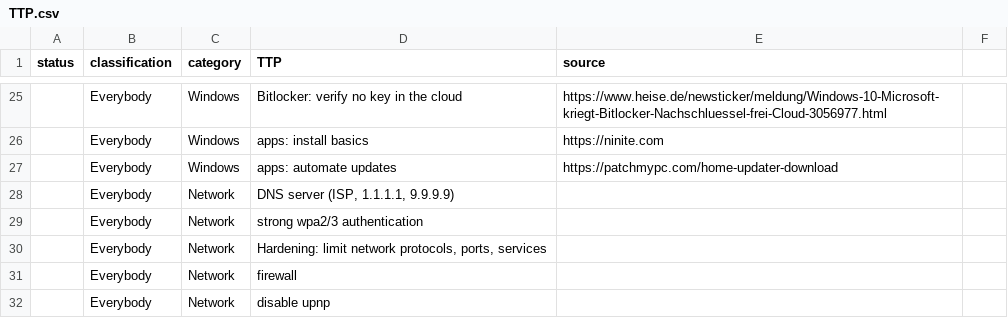
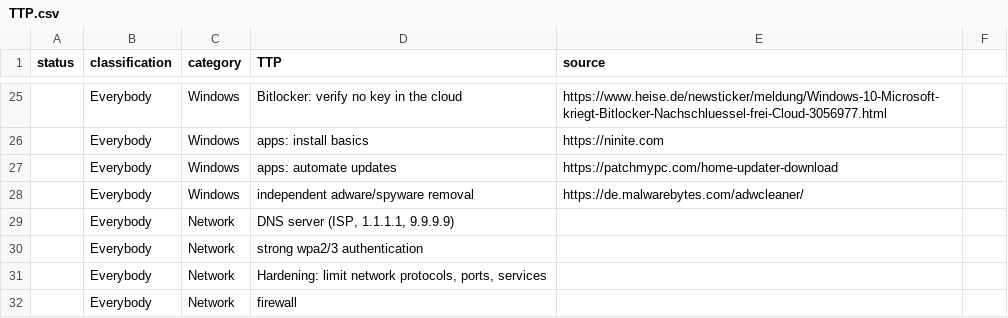
Before and after one commit to gXeeXqBHuHDFTaEnff3Z/blue-team-SOHO-basics, a CSV file: TTP.csv, drawn as a sheet; only a part is shown, gaps mark what is left out; the shorter side is filled out with more unchanged rows.

Commit message:
Update TTP.csv

```diff
--- a/TTP.csv
+++ b/TTP.csv
@@ -27,2 +27,3 @@ status,classification,category,TTP,source
 ,Everybody,Windows,apps: automate updates,https://patchmypc.com/home-updater-download
+,Everybody,Windows,independent adware/spyware removal,https://de.malwarebytes.com/adwcleaner/
 ,Everybody,Network,"DNS server (ISP, 1.1.1.1, 9.9.9.9)",
```
